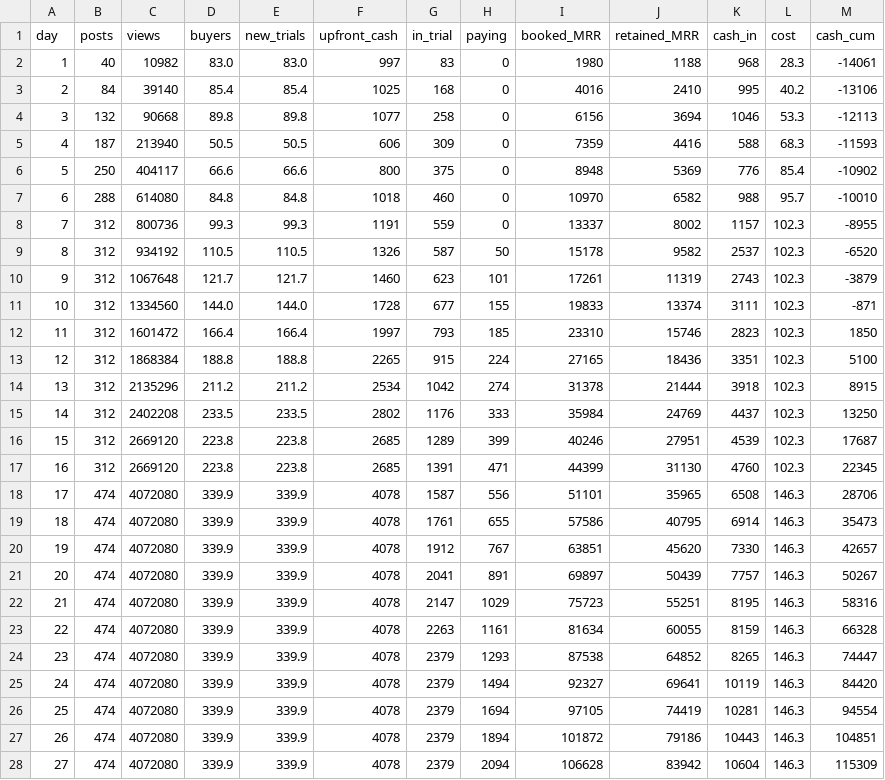
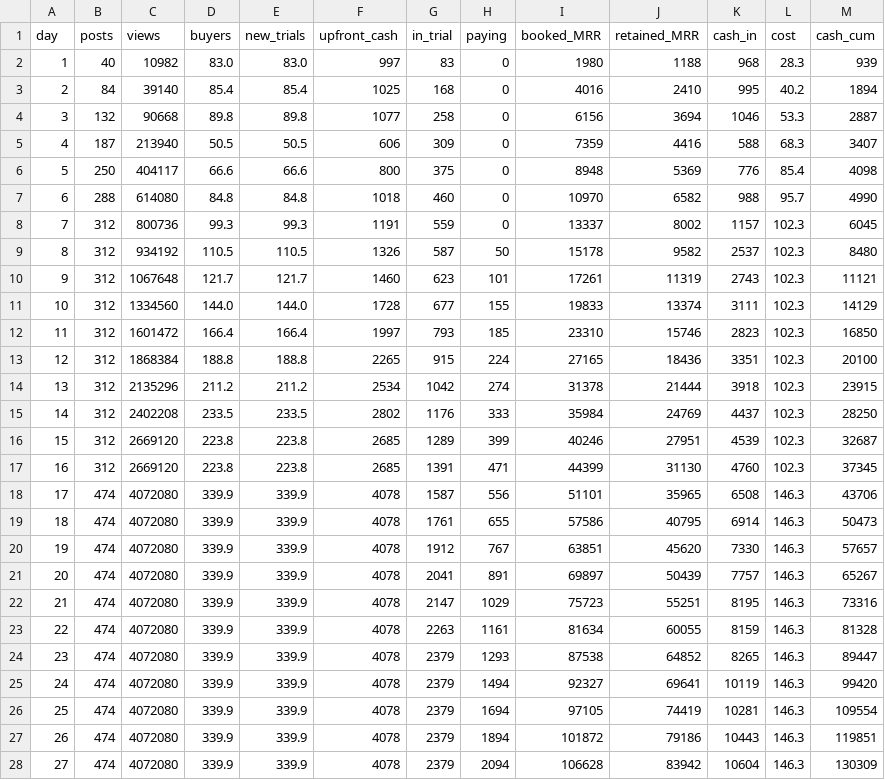
Before and after one commit to garrisonsakes/strong-years, a CSV file: data/projection_ramp12.csv, drawn as a sheet; only a part is shown; the diff covers the shown part only.

```diff
--- a/data/projection_ramp12.csv
+++ b/data/projection_ramp12.csv
@@ -1,28 +1,28 @@
 day,posts,views,buyers,new_trials,upfront_cash,in_trial,paying,booked_MRR,retained_MRR,cash_in,cost,cash_cum
-1,40,10982,83.0,83.0,997,83,0,1980,1188,968,28.3,-14061
-2,84,39140,85.4,85.4,1025,168,0,4016,2410,995,40.2,-13106
-3,132,90668,89.8,89.8,1077,258,0,6156,3694,1046,53.3,-12113
-4,187,213940,50.5,50.5,606,309,0,7359,4416,588,68.3,-11593
-5,250,404117,66.6,66.6,800,375,0,8948,5369,776,85.4,-10902
-6,288,614080,84.8,84.8,1018,460,0,10970,6582,988,95.7,-10010
-7,312,800736,99.3,99.3,1191,559,0,13337,8002,1157,102.3,-8955
-8,312,934192,110.5,110.5,1326,587,50,15178,9582,2537,102.3,-6520
-9,312,1067648,121.7,121.7,1460,623,101,17261,11319,2743,102.3,-3879
-10,312,1334560,144.0,144.0,1728,677,155,19833,13374,3111,102.3,-871
-11,312,1601472,166.4,166.4,1997,793,185,23310,15746,2823,102.3,1850
-12,312,1868384,188.8,188.8,2265,915,224,27165,18436,3351,102.3,5100
-13,312,2135296,211.2,211.2,2534,1042,274,31378,21444,3918,102.3,8915
-14,312,2402208,233.5,233.5,2802,1176,333,35984,24769,4437,102.3,13250
-15,312,2669120,223.8,223.8,2685,1289,399,40246,27951,4539,102.3,17687
-16,312,2669120,223.8,223.8,2685,1391,471,44399,31130,4760,102.3,22345
-17,474,4072080,339.9,339.9,4078,1587,556,51101,35965,6508,146.3,28706
-18,474,4072080,339.9,339.9,4078,1761,655,57586,40795,6914,146.3,35473
-19,474,4072080,339.9,339.9,4078,1912,767,63851,45620,7330,146.3,42657
-20,474,4072080,339.9,339.9,4078,2041,891,69897,50439,7757,146.3,50267
-21,474,4072080,339.9,339.9,4078,2147,1029,75723,55251,8195,146.3,58316
-22,474,4072080,339.9,339.9,4078,2263,1161,81634,60055,8159,146.3,66328
-23,474,4072080,339.9,339.9,4078,2379,1293,87538,64852,8265,146.3,74447
-24,474,4072080,339.9,339.9,4078,2379,1494,92327,69641,10119,146.3,84420
-25,474,4072080,339.9,339.9,4078,2379,1694,97105,74419,10281,146.3,94554
-26,474,4072080,339.9,339.9,4078,2379,1894,101872,79186,10443,146.3,104851
-27,474,4072080,339.9,339.9,4078,2379,2094,106628,83942,10604,146.3,115309
+1,40,10982,83.0,83.0,997,83,0,1980,1188,968,28.3,939
+2,84,39140,85.4,85.4,1025,168,0,4016,2410,995,40.2,1894
+3,132,90668,89.8,89.8,1077,258,0,6156,3694,1046,53.3,2887
+4,187,213940,50.5,50.5,606,309,0,7359,4416,588,68.3,3407
+5,250,404117,66.6,66.6,800,375,0,8948,5369,776,85.4,4098
+6,288,614080,84.8,84.8,1018,460,0,10970,6582,988,95.7,4990
+7,312,800736,99.3,99.3,1191,559,0,13337,8002,1157,102.3,6045
+8,312,934192,110.5,110.5,1326,587,50,15178,9582,2537,102.3,8480
+9,312,1067648,121.7,121.7,1460,623,101,17261,11319,2743,102.3,11121
+10,312,1334560,144.0,144.0,1728,677,155,19833,13374,3111,102.3,14129
+11,312,1601472,166.4,166.4,1997,793,185,23310,15746,2823,102.3,16850
+12,312,1868384,188.8,188.8,2265,915,224,27165,18436,3351,102.3,20100
+13,312,2135296,211.2,211.2,2534,1042,274,31378,21444,3918,102.3,23915
+14,312,2402208,233.5,233.5,2802,1176,333,35984,24769,4437,102.3,28250
+15,312,2669120,223.8,223.8,2685,1289,399,40246,27951,4539,102.3,32687
+16,312,2669120,223.8,223.8,2685,1391,471,44399,31130,4760,102.3,37345
+17,474,4072080,339.9,339.9,4078,1587,556,51101,35965,6508,146.3,43706
+18,474,4072080,339.9,339.9,4078,1761,655,57586,40795,6914,146.3,50473
+19,474,4072080,339.9,339.9,4078,1912,767,63851,45620,7330,146.3,57657
+20,474,4072080,339.9,339.9,4078,2041,891,69897,50439,7757,146.3,65267
+21,474,4072080,339.9,339.9,4078,2147,1029,75723,55251,8195,146.3,73316
+22,474,4072080,339.9,339.9,4078,2263,1161,81634,60055,8159,146.3,81328
+23,474,4072080,339.9,339.9,4078,2379,1293,87538,64852,8265,146.3,89447
+24,474,4072080,339.9,339.9,4078,2379,1494,92327,69641,10119,146.3,99420
+25,474,4072080,339.9,339.9,4078,2379,1694,97105,74419,10281,146.3,109554
+26,474,4072080,339.9,339.9,4078,2379,1894,101872,79186,10443,146.3,119851
+27,474,4072080,339.9,339.9,4078,2379,2094,106628,83942,10604,146.3,130309
```
Also changed, not shown: 63 edited cells elsewhere in this file, data/projection_launch.csv, 5 other files.
